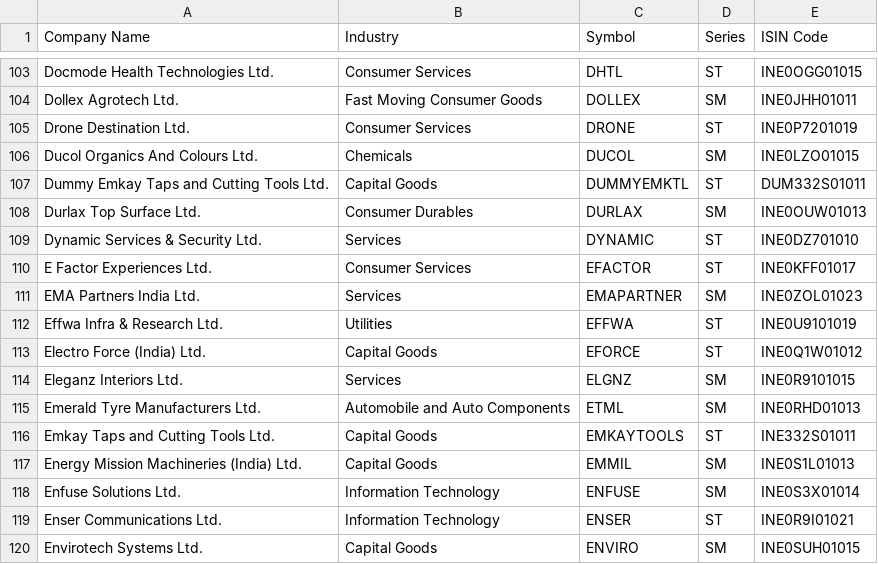
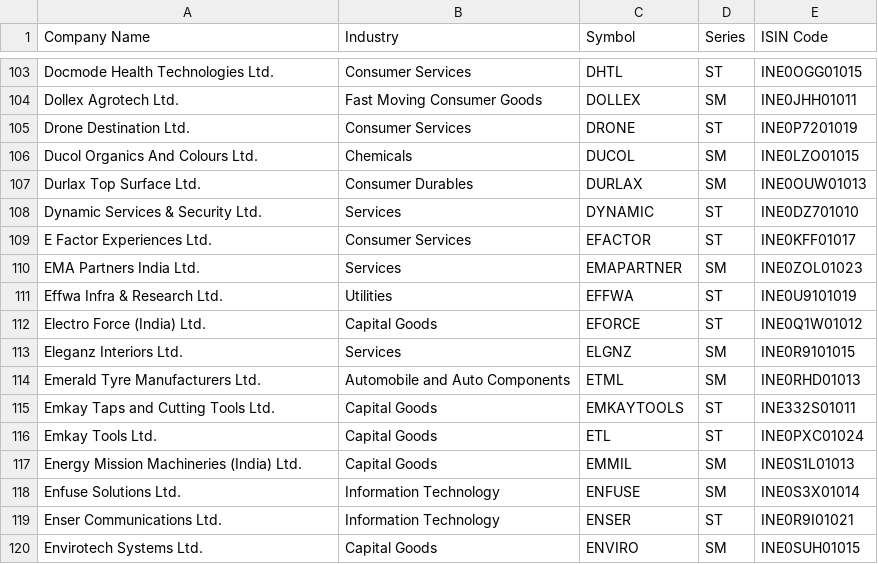
Before and after one commit to P0W/nse_indices, a CSV file: data/ind_niftysmelist.csv, drawn as a sheet; only a part is shown, gaps mark what is left out.

Commit message:
Add new CSV and JSON files - Tue Jul  8 04:23:05 UTC 2025

```diff
--- a/data/ind_niftysmelist.csv
+++ b/data/ind_niftysmelist.csv
@@ -106,3 +106,2 @@ Drone Destination Ltd.,Consumer Services,DRONE,ST,INE0P7201019
 Ducol Organics And Colours Ltd.,Chemicals,DUCOL,SM,INE0LZO01015
-Dummy Emkay Taps and Cutting Tools Ltd.,Capital Goods,DUMMYEMKTL,ST,DUM332S01011
 Durlax Top Surface Ltd.,Consumer Durables,DURLAX,SM,INE0OUW01013
@@ -116,2 +115,3 @@ Emerald Tyre Manufacturers Ltd.,Automobile and Auto Components,ETML,SM,INE0RHD01
 Emkay Taps and Cutting Tools Ltd.,Capital Goods,EMKAYTOOLS,ST,INE332S01011
+Emkay Tools Ltd.,Capital Goods,ETL,ST,INE0PXC01024
 Energy Mission Machineries (India) Ltd.,Capital Goods,EMMIL,SM,INE0S1L01013
```
